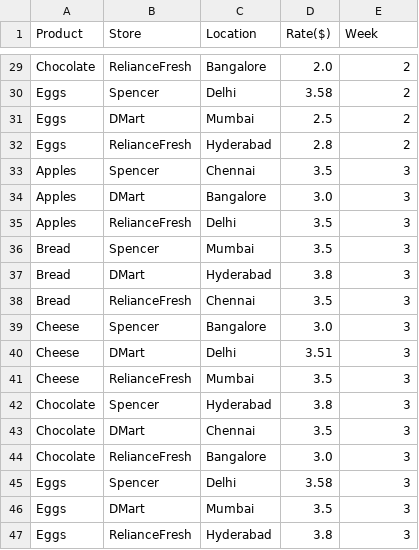
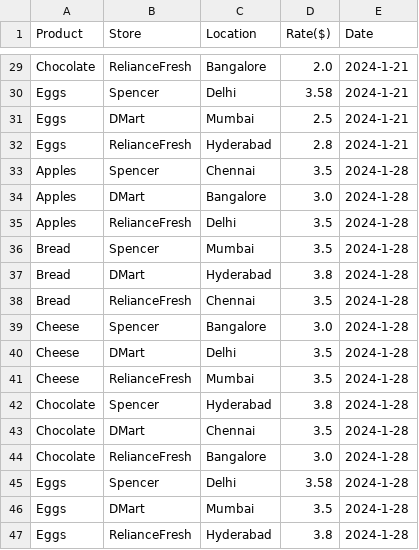
Before and after one commit to arjunmanikandan/supermarket-analytics, a CSV file: buying_prices.csv, drawn as a sheet; only a part is shown, gaps mark what is left out; the diff covers the shown part only; the diff names each change by its address in the sheet, - before the commit and + after, or states it on an @@ line.

Commit message:
Replaced weeks with specific dates.

```diff
--- a/buying_prices.csv
+++ b/buying_prices.csv
-E1: Week
+E1: Date
-E29:E32 (Date): 2
+E29:E32 (Date): 2024-1-21
-E33:E47 (Date): 3
+E33:E47 (Date): 2024-1-28
-D40 (Rate($)): 3.51
+D40 (Rate($)): 3.5
```
Also changed, not shown: 27 edited cells elsewhere in this file, products_profits.csv, selling_prices.csv, 2 other files.
